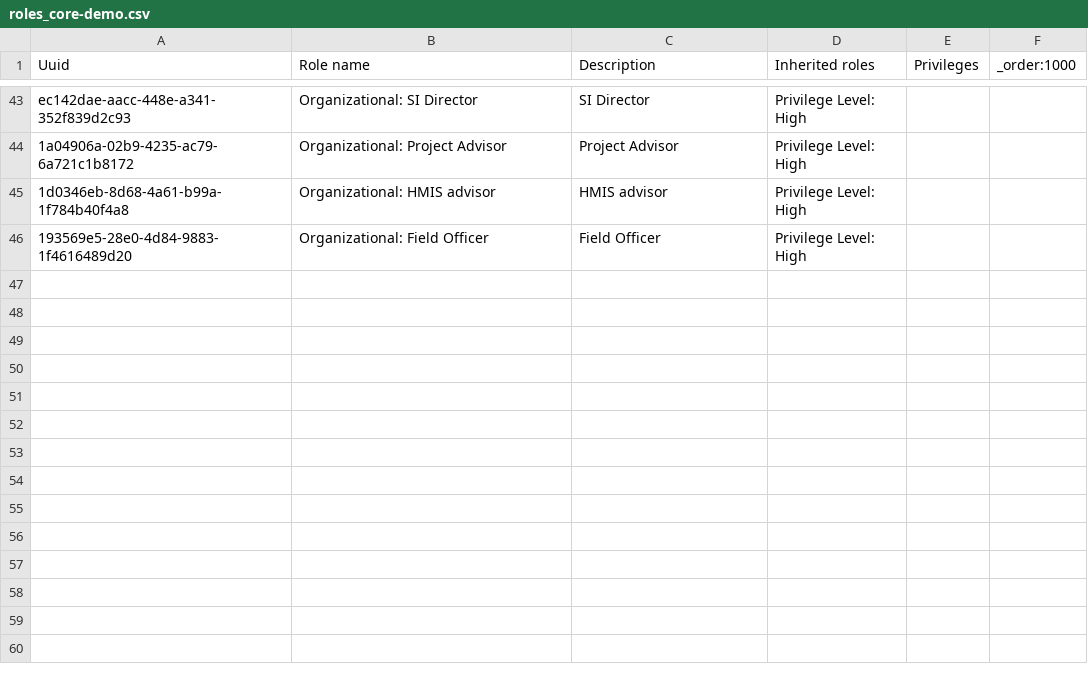
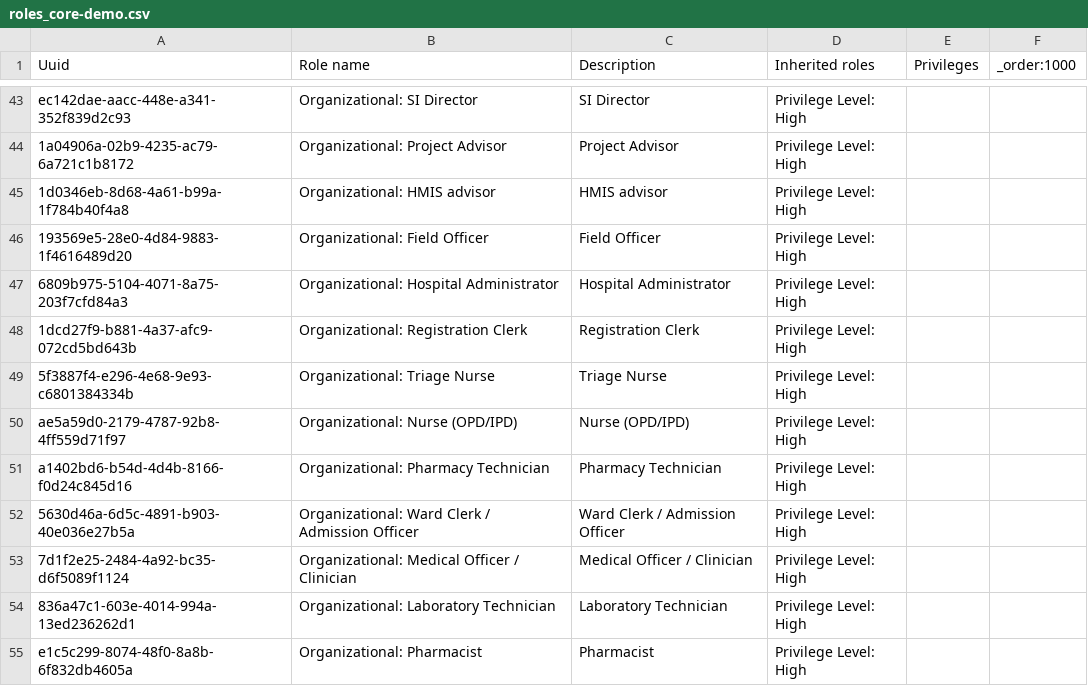
Before and after one commit to YnetSolution/SouthSudanEMR, a CSV file: distro/configuration/roles/roles_core-demo.csv, drawn as a sheet; only a part is shown, gaps mark what is left out.

Commit message:
feat: add clinical and administrative roles to core-demo and include patient-forms-app in SPA configuration

```diff
--- a/distro/configuration/roles/roles_core-demo.csv
+++ b/distro/configuration/roles/roles_core-demo.csv
@@ -50 +50,10 @@ ec142dae-aacc-448e-a341-352f839d2c93,Organizational: SI Director,SI Director,Pri
 193569e5-28e0-4d84-9883-1f4616489d20,Organizational: Field Officer,Field Officer,Privilege Level: High,,
+6809b975-5104-4071-8a75-203f7cfd84a3,Organizational: Hospital Administrator,Hospital Administrator,Privilege Level: High,,
+1dcd27f9-b881-4a37-afc9-072cd5bd643b,Organizational: Registration Clerk,Registration Clerk,Privilege Level: High,,
+5f3887f4-e296-4e68-9e93-c6801384334b,Organizational: Triage Nurse,Triage Nurse,Privilege Level: High,,
+ae5a59d0-2179-4787-92b8-4ff559d71f97,Organizational: Nurse (OPD/IPD),Nurse (OPD/IPD),Privilege Level: High,,
+a1402bd6-b54d-4d4b-8166-f0d24c845d16,Organizational: Pharmacy Technician,Pharmacy Technician,Privilege Level: High,,
+5630d46a-6d5c-4891-b903-40e036e27b5a,Organizational: Ward Clerk / Admission Officer,Ward Clerk / Admission Officer,Privilege Level: High,,
+7d1f2e25-2484-4a92-bc35-d6f5089f1124,Organizational: Medical Officer / Clinician,Medical Officer / Clinician,Privilege Level: High,,
+836a47c1-603e-4014-994a-13ed236262d1,Organizational: Laboratory Technician,Laboratory Technician,Privilege Level: High,,
+e1c5c299-8074-48f0-8a8b-6f832db4605a,Organizational: Pharmacist,Pharmacist,Privilege Level: High,,
```
Also changed, not shown: 1 other file.
